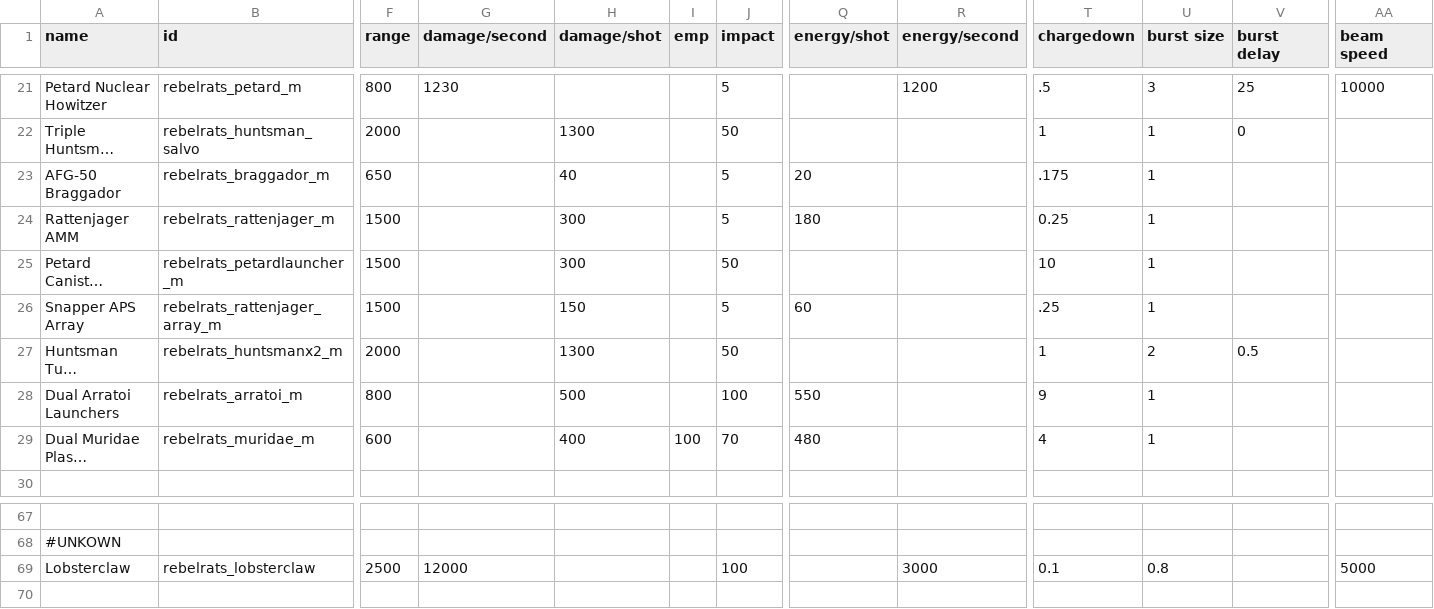
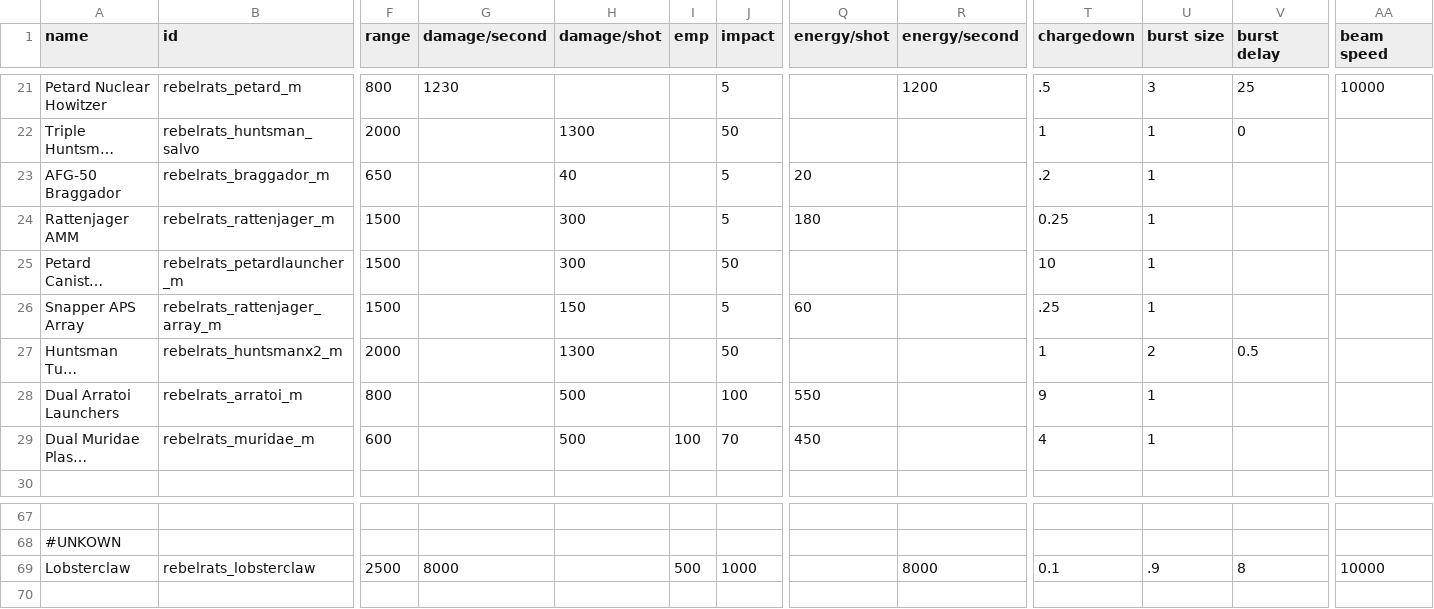
Before and after one commit to masterraven19/Rebel-Rats, a CSV file: data/weapons/weapon_data.csv, drawn as a sheet; only a part is shown, gaps mark what is left out; long unchanged cells end in …; the diff names each change by its address in the sheet, - before the commit and + after, or states it on an @@ line.

```diff
--- a/data/weapons/weapon_data.csv
+++ b/data/weapons/weapon_data.csv
-T23 (chargedown): .175
+T23 (chargedown): .2
-H29 (damage/shot): 400
+H29 (damage/shot): 500
-Q29 (energy/shot): 480
+Q29 (energy/shot): 450
-G69 (damage/second): 12000
+G69 (damage/second): 8000
-I69 (emp): (empty)
+I69 (emp): 500
-J69 (impact): 100
+J69 (impact): 1000
-R69 (energy/second): 3000
+R69 (energy/second): 8000
-U69 (burst size): 0.8
+U69 (burst size): .9
-V69 (burst delay): (empty)
+V69 (burst delay): 8
-AA69 (beam speed): 5000
+AA69 (beam speed): 10000
```
Also changed, not shown: data/hulls/ship_data.csv, data/strings/descriptions.csv, 5 other files.
